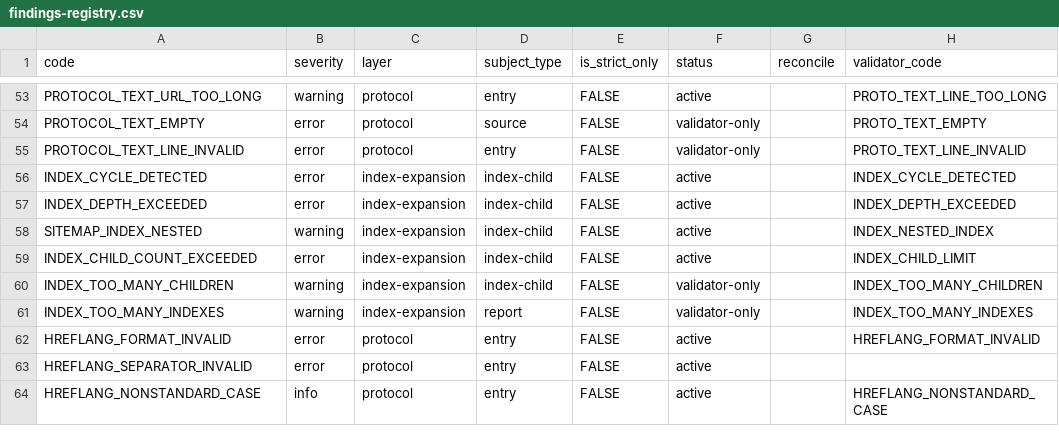
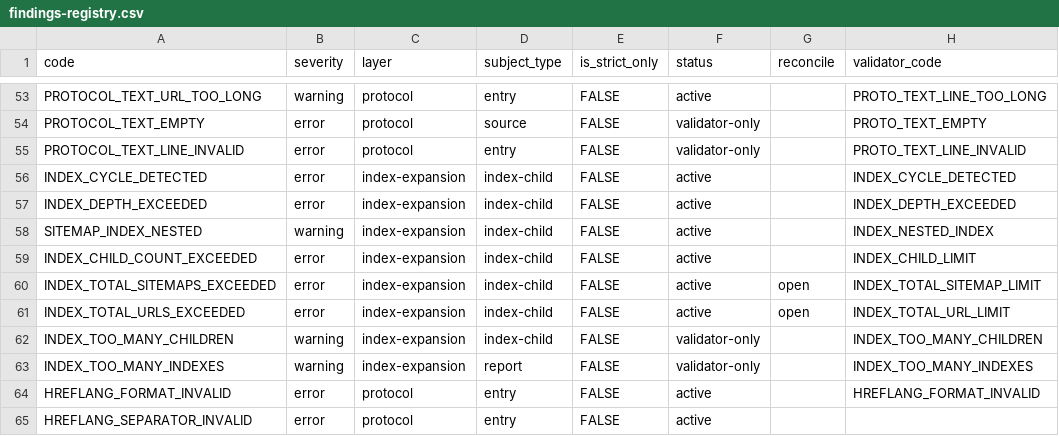
Before and after one commit to bart-turczynski/sitemapr, a CSV file: docs/findings-registry.csv, drawn as a sheet; only a part is shown, gaps mark what is left out; the shorter side is filled out with more unchanged rows; the diff names each change by its address in the sheet, - before the commit and + after, or states it on an @@ line.

```diff
--- a/docs/findings-registry.csv
+++ b/docs/findings-registry.csv
+row 60: INDEX_TOTAL_SITEMAPS_EXCEEDED | error | index-expansion | index-child | FALSE | active | open | INDEX_TOTAL_SITEMAP_LIMIT
+row 61: INDEX_TOTAL_URLS_EXCEEDED | error | index-expansion | index-child | FALSE | active | open | INDEX_TOTAL_URL_LIMIT
```
Also changed, not shown: 4 other files.
